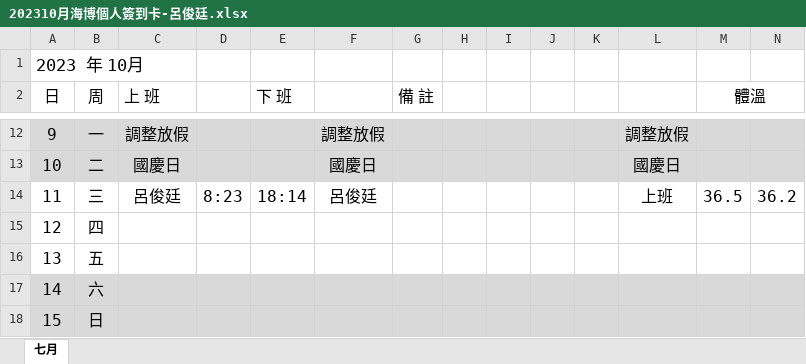
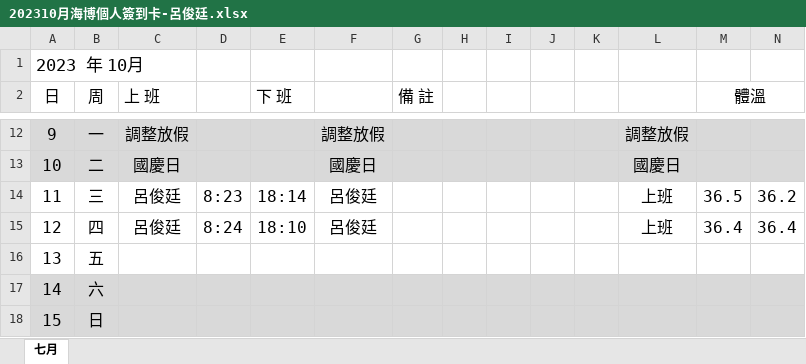
Before and after one commit to Hakusai0821/angular, an Excel workbook: demo/10月/202310月海博個人簽到卡-呂俊廷.xlsx, sheet 七月, drawn as a sheet; only a part is shown, gaps mark what is left out; values as stored, in another font and other column widths than the file's, no borders; conditional formats not drawn; the diff names each change by its address in the sheet, - before the commit and + after, or states it on an @@ line.

Commit message:
23/10/12

```diff
--- a/demo/10月/202310月海博個人簽到卡-呂俊廷.xlsx (sheet 七月)
+++ b/demo/10月/202310月海博個人簽到卡-呂俊廷.xlsx (sheet 七月)
-C15 (上 班): (empty)
+C15 (上 班): 呂俊廷
-D15: (empty)
+D15: 8:24
-E15 (下 班): (empty)
+E15 (下 班): 18:10
-F15: (empty)
+F15: 呂俊廷
-L15: (empty)
+L15: 上班
-M15 (體溫): (empty)
+M15 (體溫): 36.4
-N15: (empty)
+N15: 36.4
```
